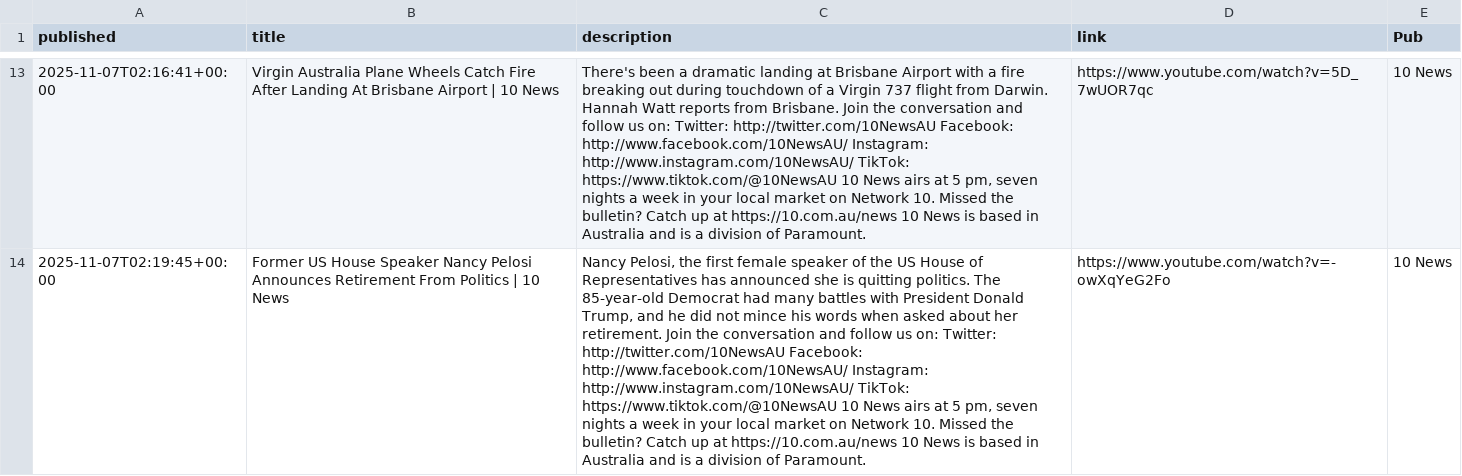
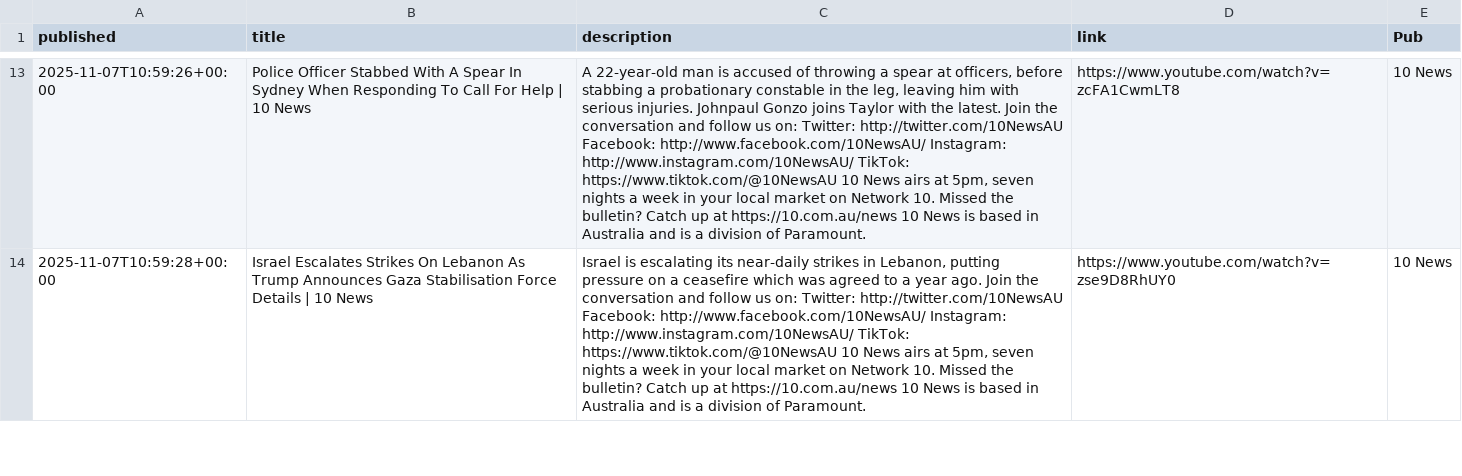
Before and after one commit to joshnicholas/collect-clips, a CSV file: data/10 News.csv, drawn as a sheet; only a part is shown, gaps mark what is left out; the diff covers the shown part only; the diff names each change by its address in the sheet, - before the commit and + after, or states it on an @@ line.

```diff
--- a/data/10 News.csv
+++ b/data/10 News.csv
-A13 (published): 2025-11-07T02:16:41+00:00
+A13 (published): 2025-11-07T10:59:26+00:00
-B13 (title): Virgin Australia Plane Wheels Catch Fire After Landing At Brisbane Airport | 10…
+B13 (title): Police Officer Stabbed With A Spear In Sydney When Responding To Call For Help | 10…
-C13 (description): There's been a dramatic landing at Brisbane Airport with a fire breaking out during touchdown of a Virgin 737 flight from Darwin. Hannah Watt reports from Brisbane. Join the conversation and follow us on: Twitter: http://twitter.com/10NewsAU Facebook: http://www.facebook.com/10NewsAU/ Instagram: http://www.instagram.com/10NewsAU/ TikTok: https://www.tiktok.com/@10NewsAU 10 News airs at 5 pm, seven nights…
+C13 (description): A 22-year-old man is accused of throwing a spear at officers, before stabbing a probationary constable in the leg, leaving him with serious injuries. Johnpaul Gonzo joins Taylor with the latest. Join the conversation and follow us on: Twitter: http://twitter.com/10NewsAU Facebook: http://www.facebook.com/10NewsAU/ Instagram: http://www.instagram.com/10NewsAU/ TikTok: https://www.tiktok.com/@10NewsAU 10 News airs at 5pm, seven nights…
-D13 (link): https://www.youtube.com/watch?v=5D_7wUOR7qc
+D13 (link): https://www.youtube.com/watch?v=zcFA1CwmLT8
-A14 (published): 2025-11-07T02:19:45+00:00
+A14 (published): 2025-11-07T10:59:28+00:00
-B14 (title): Former US House Speaker Nancy Pelosi Announces Retirement From Politics | 10…
+B14 (title): Israel Escalates Strikes On Lebanon As Trump Announces Gaza Stabilisation Force Details | 10…
-C14 (description): Nancy Pelosi, the first female speaker of the US House of Representatives has announced she is quitting politics. The 85-year-old Democrat had many battles with President Donald Trump, and he did not mince his words when asked about her retirement. Join the conversation and follow us on: Twitter: http://twitter.com/10NewsAU Facebook: http://www.facebook.com/10NewsAU/ Instagram: http://www.instagram.com/10NewsAU/ TikTok: https://www.tiktok.com/@10NewsAU 10 News airs at 5 pm, seven nights…
+C14 (description): Israel is escalating its near-daily strikes in Lebanon, putting pressure on a ceasefire which was agreed to a year ago. Join the conversation and follow us on: Twitter: http://twitter.com/10NewsAU Facebook: http://www.facebook.com/10NewsAU/ Instagram: http://www.instagram.com/10NewsAU/ TikTok: https://www.tiktok.com/@10NewsAU 10 News airs at 5pm, seven nights…
-D14 (link): https://www.youtube.com/watch?v=-owXqYeG2Fo
+D14 (link): https://www.youtube.com/watch?v=zse9D8RhUY0
```
Also changed, not shown: 5 added rows, 5 removed rows and 31 edited cells elsewhere in this file, data/7News.csv, data/9News.csv, 4 other files.
